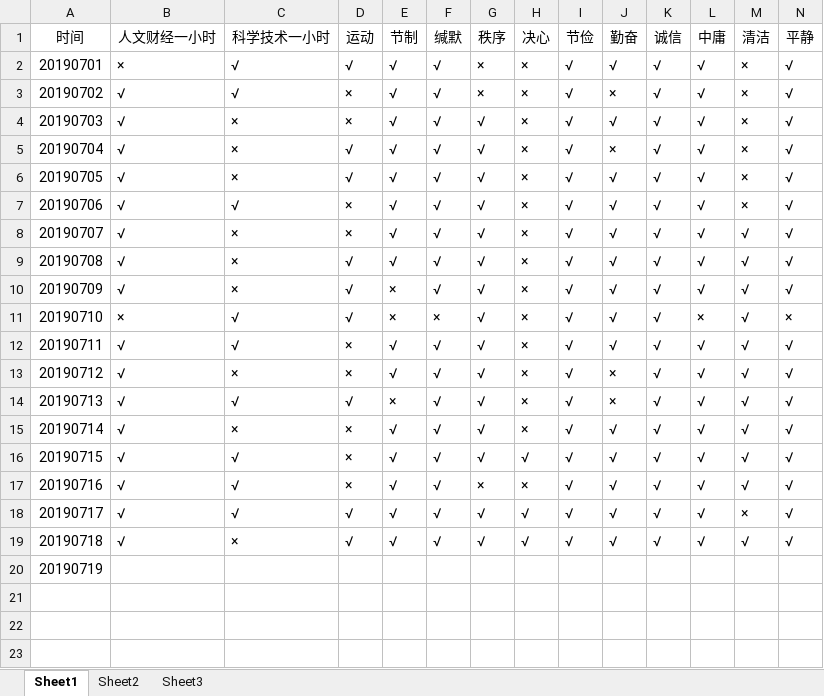
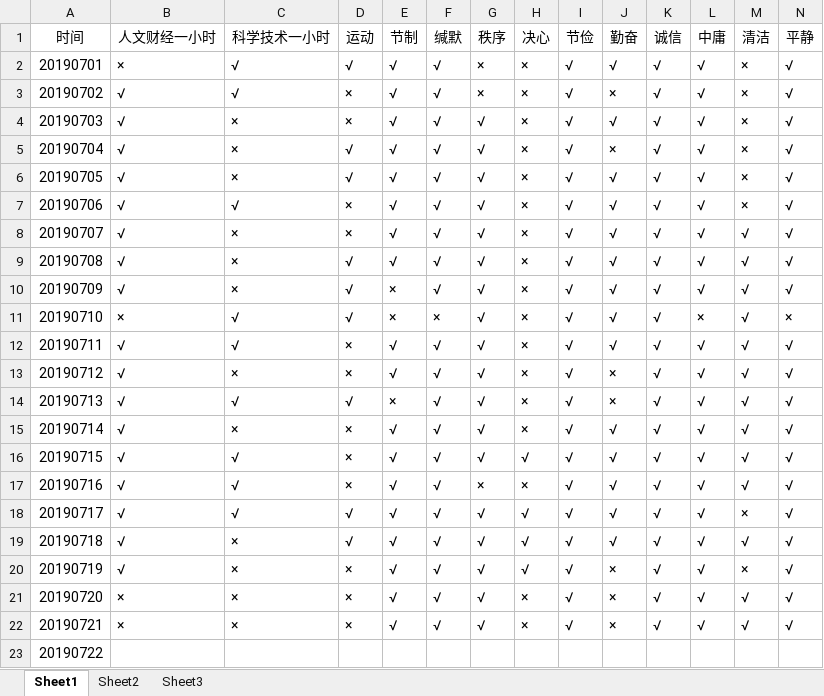
Before and after one commit to crazyCodeLove/crazyCodeLove.github.io, an Excel workbook: work/检查列表2019.xlsx, sheet Sheet1, drawn as a sheet; only a part is shown; values as stored, in another font and other column widths than the file's, no borders; addresses are those after the commit; rows hold the shown columns only; the diff names each change by its address in the sheet, - before the commit and + after, or states it on an @@ line.

Commit message:
20190722 init

```diff
--- a/work/检查列表2019.xlsx (sheet Sheet1)
+++ b/work/检查列表2019.xlsx (sheet Sheet1)
+row 20: 20190719 | √ | × | × | √ | √ | √ | √ | √ | × | √ | √ | × | √
+row 21: 20190720 | × | × | × | √ | √ | √ | × | √ | × | √ | √ | √ | √
+row 22: 20190721 | × | × | × | √ | √ | √ | × | √ | × | √ | √ | √ | √
@@ column A (时间) renumbered from row 23 down @@
```
